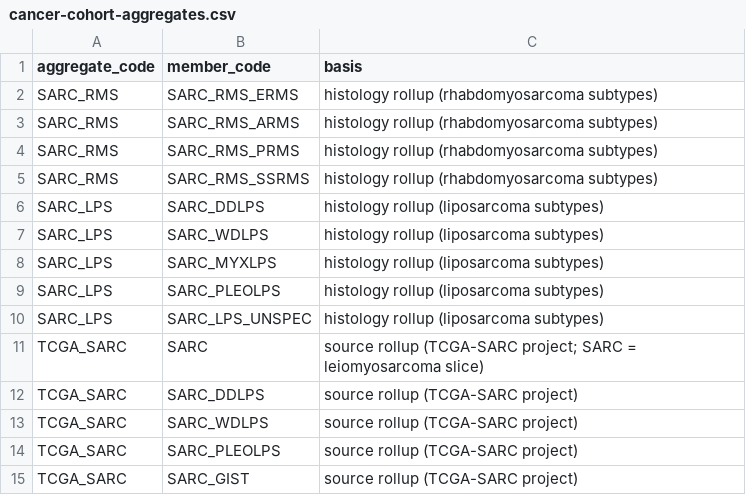
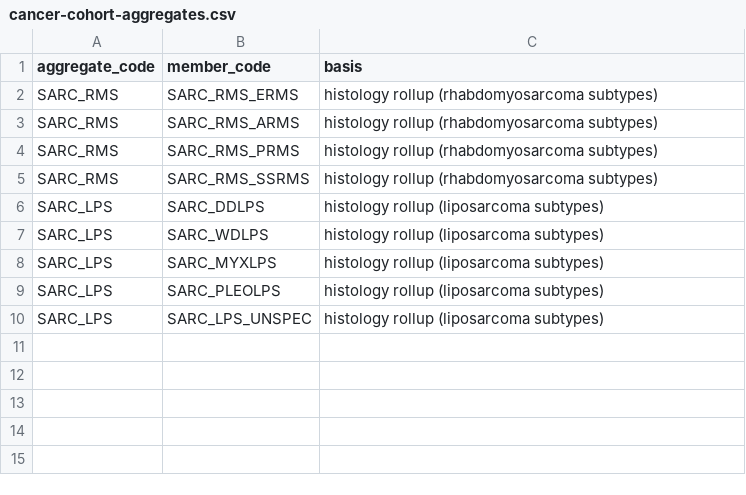
Before and after one commit to pirl-unc/pirlygenes, a CSV file: pirlygenes/data/cancer-cohort-aggregates.csv, drawn as a sheet.

```diff
--- a/pirlygenes/data/cancer-cohort-aggregates.csv
+++ b/pirlygenes/data/cancer-cohort-aggregates.csv
@@ -10,6 +10 @@ SARC_LPS,SARC_PLEOLPS,histology rollup (liposarcoma subtypes)
 SARC_LPS,SARC_LPS_UNSPEC,histology rollup (liposarcoma subtypes)
-TCGA_SARC,SARC,source rollup (TCGA-SARC project; SARC = leiomyosarcoma slice)
-TCGA_SARC,SARC_DDLPS,source rollup (TCGA-SARC project)
-TCGA_SARC,SARC_WDLPS,source rollup (TCGA-SARC project)
-TCGA_SARC,SARC_PLEOLPS,source rollup (TCGA-SARC project)
-TCGA_SARC,SARC_GIST,source rollup (TCGA-SARC project)
```
Also changed, not shown: analyses/outputs/cta_patient_counts.csv, analyses/outputs/cta_union_counts.csv, 8 other files.
